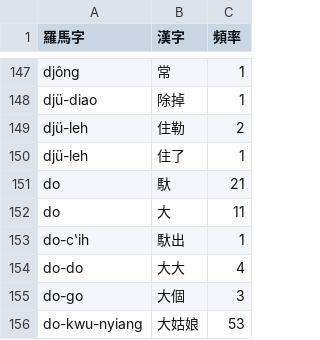
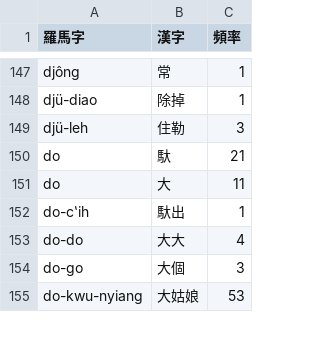
Before and after one commit to shinzoqchiuq/books-in-wu-romanization, a TSV file: siao-hyin-li-1868/小顯理等其個底下人蒲齊-詞.tsv, drawn as a sheet; only a part is shown, gaps mark what is left out.

Commit message:
siao-hyin-li-1868: typo

```diff
--- a/siao-hyin-li-1868/小顯理等其個底下人蒲齊-詞.tsv
+++ b/siao-hyin-li-1868/小顯理等其個底下人蒲齊-詞.tsv
@@ -148,4 +148,3 @@ djông	常	1
 djü-diao	除掉	1
-djü-leh	住勒	2
-djü-leh	住了	1
+djü-leh	住勒	3
 do	馱	21
```
Also changed, not shown: siao-hyin-li-1868/小顯理等其個底下人蒲齊-字.tsv, 字.tsv, 3 other files.
